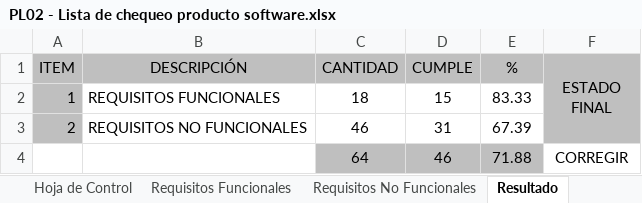
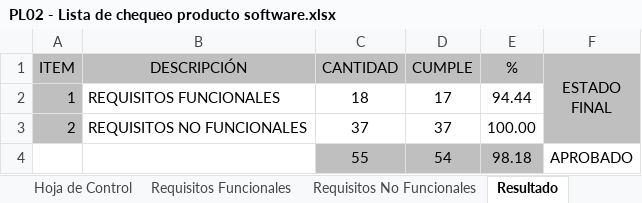
Before and after one commit to Yisedcasti/sistema_de_control_de_versiones, an Excel workbook: 0.1 docs/trimestre 6/Lista de chequeo/PL02 - Lista de chequeo producto software.xlsx, sheet Resultado, drawn as a sheet; values as stored, in another font and other column widths than the file's, no borders; conditional formats not drawn; removed rows and columns are numbered as before the commit, all else as after; the diff names each change by its address in the sheet, - before the commit and + after, or states it on an @@ line.

```diff
--- a/0.1 docs/trimestre 6/Lista de chequeo/PL02 - Lista de chequeo producto software.xlsx (sheet Resultado)
+++ b/0.1 docs/trimestre 6/Lista de chequeo/PL02 - Lista de chequeo producto software.xlsx (sheet Resultado)
-D2 (CUMPLE): 15
+D2 (CUMPLE): 17
-E2 (%): 83.33
+E2 (%): 94.44
-C3 (CANTIDAD): 46
+C3 (CANTIDAD): 37
-D3 (CUMPLE): 31
+D3 (CUMPLE): 37
-E3 (%): 67.39
+E3 (%): 100.00
-row 4:  |  | 64 | 46 | 71.88 | CORREGIR
+row 4:  |  | 55 | 54 | 98.18 | APROBADO
```
Also changed, not shown: sheet Requisitos No Funcionales, sheet Requisitos Funcionales, formulas that keep their value, 14 other files.
